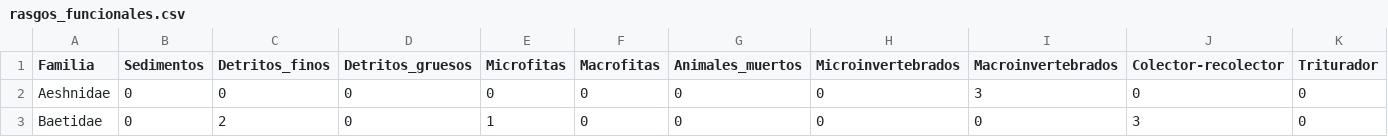
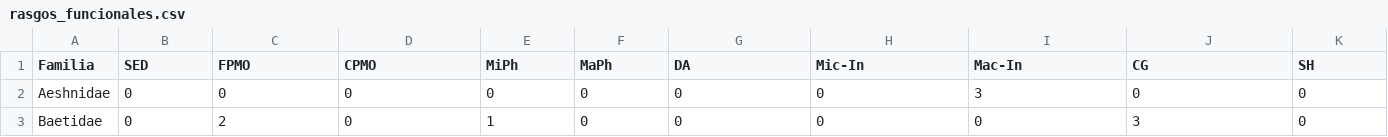
Before and after one commit to MichaelVel/Trabajo-Grado, a CSV file: Data/rasgos_funcionales.csv, drawn as a sheet; only a part is shown; the diff covers the shown part only; the diff names each change by its address in the sheet, - before the commit and + after, or states it on an @@ line.

```diff
--- a/Data/rasgos_funcionales.csv
+++ b/Data/rasgos_funcionales.csv
-B1: Sedimentos
+B1: SED
-C1: Detritos_finos
+C1: FPMO
-D1: Detritos_gruesos
+D1: CPMO
-E1: Microfitas
+E1: MiPh
-F1: Macrofitas
+F1: MaPh
-G1: Animales_muertos
+G1: DA
-H1: Microinvertebrados
+H1: Mic-In
-I1: Macroinvertebrados
+I1: Mac-In
-J1: Colector-recolector
+J1: CG
-K1: Triturador
+K1: SH
```
Also changed, not shown: 21 edited cells elsewhere in this file, Data/estaciones.csv.
